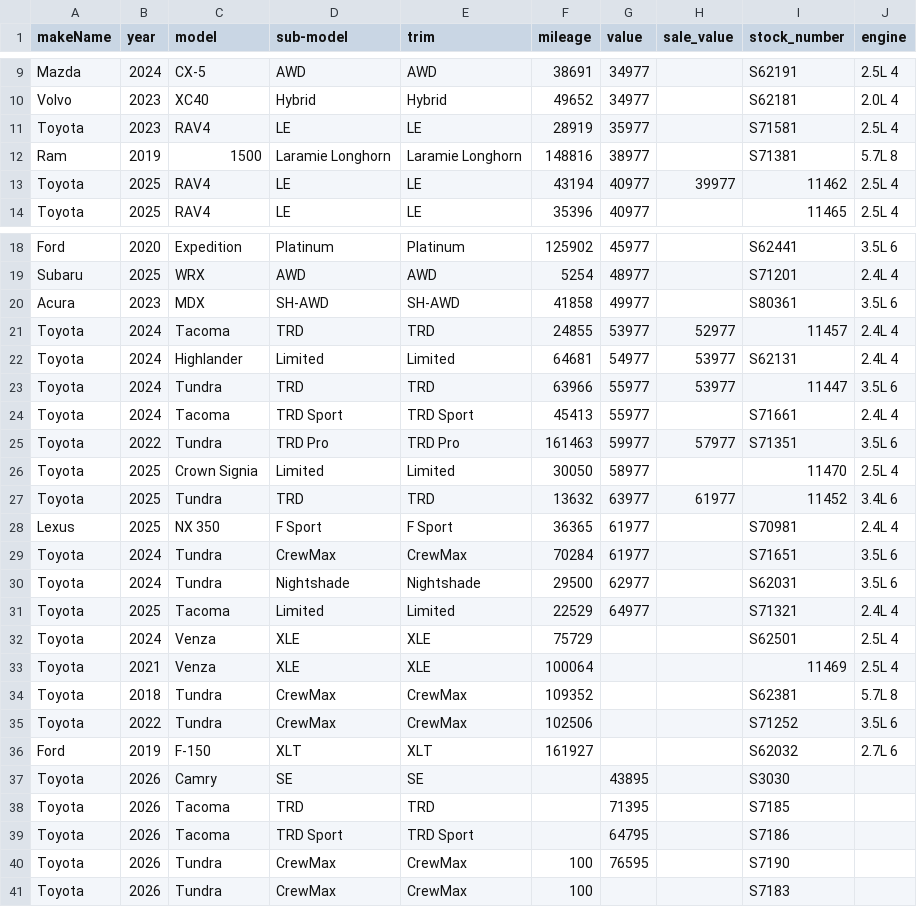
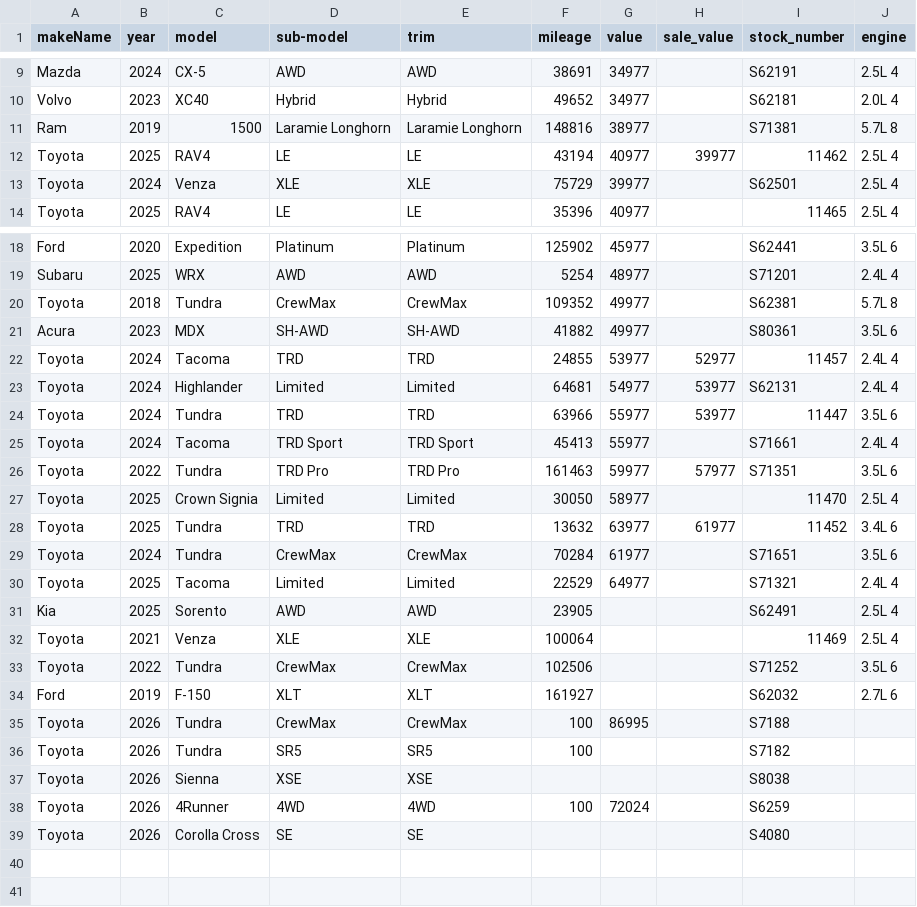
Before and after one commit to monilp28/RDTPDF, a CSV file: public/data/inventory.csv, drawn as a sheet; only a part is shown, gaps mark what is left out.

```diff
--- a/public/data/inventory.csv
+++ b/public/data/inventory.csv
@@ -10,5 +10,5 @@ Mazda,2024,CX-5,AWD,AWD,38691,34977,,S62191,2.5L 4
 Volvo,2023,XC40,Hybrid,Hybrid,49652,34977,,S62181,2.0L 4
-Toyota,2023,RAV4,LE,LE,28919,35977,,S71581,2.5L 4
 Ram,2019,1500,Laramie Longhorn,Laramie Longhorn,148816,38977,,S71381,5.7L 8
 Toyota,2025,RAV4,LE,LE,43194,40977,39977,11462,2.5L 4
+Toyota,2024,Venza,XLE,XLE,75729,39977,,S62501,2.5L 4
 Toyota,2025,RAV4,LE,LE,35396,40977,,11465,2.5L 4
@@ -19,3 +19,4 @@ Ford,2020,Expedition,Platinum,Platinum,125902,45977,,S62441,3.5L 6
 Subaru,2025,WRX,AWD,AWD,5254,48977,,S71201,2.4L 4
-Acura,2023,MDX,SH-AWD,SH-AWD,41858,49977,,S80361,3.5L 6
+Toyota,2018,Tundra,CrewMax,CrewMax,109352,49977,,S62381,5.7L 8
+Acura,2023,MDX,SH-AWD,SH-AWD,41882,49977,,S80361,3.5L 6
 Toyota,2024,Tacoma,TRD,TRD,24855,53977,52977,11457,2.4L 4
@@ -27,15 +28,12 @@ Toyota,2025,Crown Signia,Limited,Limited,30050,58977,,11470,2.5L 4
 Toyota,2025,Tundra,TRD,TRD,13632,63977,61977,11452,3.4L 6
-Lexus,2025,NX 350,F Sport,F Sport,36365,61977,,S70981,2.4L 4
 Toyota,2024,Tundra,CrewMax,CrewMax,70284,61977,,S71651,3.5L 6
-Toyota,2024,Tundra,Nightshade,Nightshade,29500,62977,,S62031,3.5L 6
 Toyota,2025,Tacoma,Limited,Limited,22529,64977,,S71321,2.4L 4
-Toyota,2024,Venza,XLE,XLE,75729,,,S62501,2.5L 4
+Kia,2025,Sorento,AWD,AWD,23905,,,S62491,2.5L 4
 Toyota,2021,Venza,XLE,XLE,100064,,,11469,2.5L 4
-Toyota,2018,Tundra,CrewMax,CrewMax,109352,,,S62381,5.7L 8
 Toyota,2022,Tundra,CrewMax,CrewMax,102506,,,S71252,3.5L 6
 Ford,2019,F-150,XLT,XLT,161927,,,S62032,2.7L 6
-Toyota,2026,Camry,SE,SE,,43895,,S3030,
-Toyota,2026,Tacoma,TRD,TRD,,71395,,S7185,
-Toyota,2026,Tacoma,TRD Sport,TRD Sport,,64795,,S7186,
-Toyota,2026,Tundra,CrewMax,CrewMax,100,76595,,S7190,
-Toyota,2026,Tundra,CrewMax,CrewMax,100,,,S7183,
+Toyota,2026,Tundra,CrewMax,CrewMax,100,86995,,S7188,
+Toyota,2026,Tundra,SR5,SR5,100,,,S7182,
+Toyota,2026,Sienna,XSE,XSE,,,,S8038,
+Toyota,2026,4Runner,4WD,4WD,100,72024,,S6259,
+Toyota,2026,Corolla Cross,SE,SE,,,,S4080,
```
